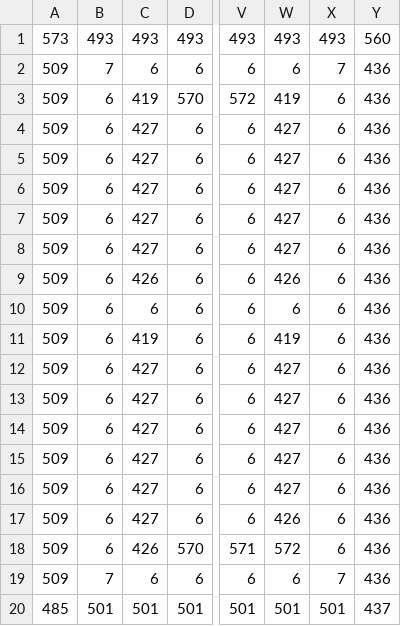
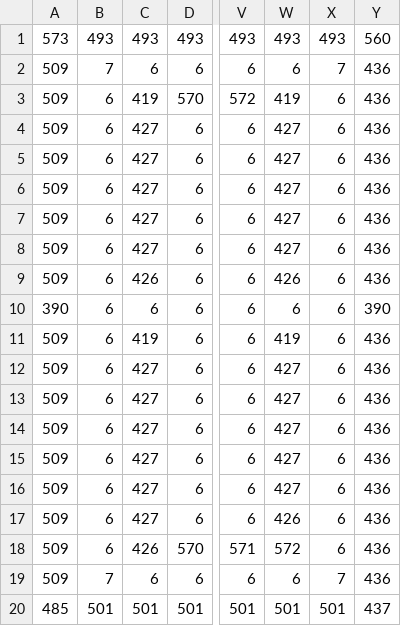
Before and after one commit to xtremind/pinp, a CSV file: assets/tileset/level1.csv, drawn as a sheet; only a part is shown, gaps mark what is left out; the diff names each change by its address in the sheet, - before the commit and + after, or states it on an @@ line.

```diff
--- a/assets/tileset/level1.csv
+++ b/assets/tileset/level1.csv
-A10: 509
+A10: 390
-Y10: 436
+Y10: 390
```
Also changed, not shown: 1 other file.
